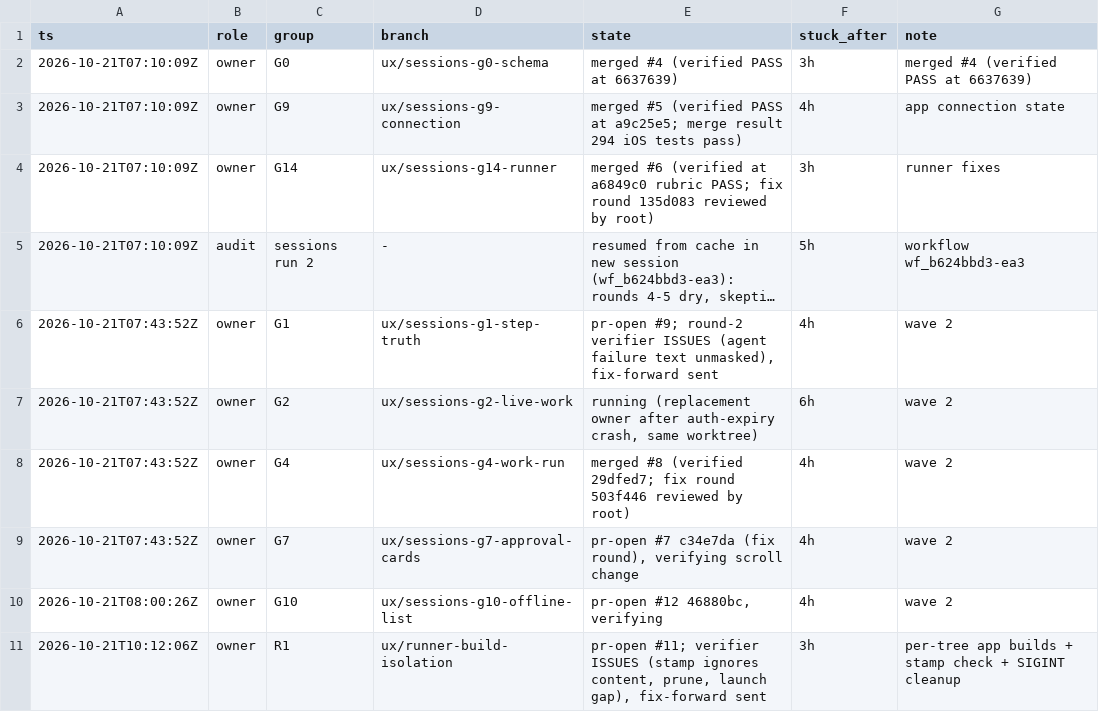
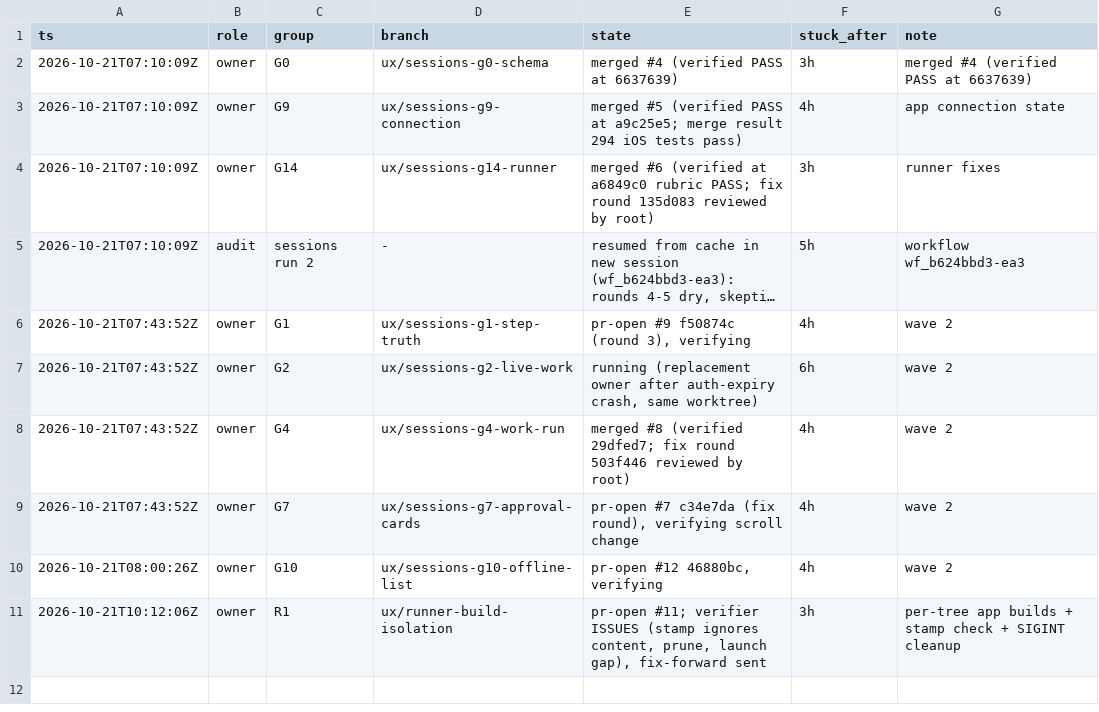
Before and after one commit to IamP5/claudio-bot, a TSV file: docs/ux-program/agents.tsv, drawn as a sheet; long unchanged cells end in …; the diff names each change by its address in the sheet, - before the commit and + after, or states it on an @@ line.

```diff
--- a/docs/ux-program/agents.tsv
+++ b/docs/ux-program/agents.tsv
-E6 (state): pr-open #9; round-2 verifier ISSUES (agent failure text unmasked), fix-forward sent
+E6 (state): pr-open #9 f50874c (round 3), verifying
```
Also changed, not shown: docs/ux-program/decisions.tsv.
